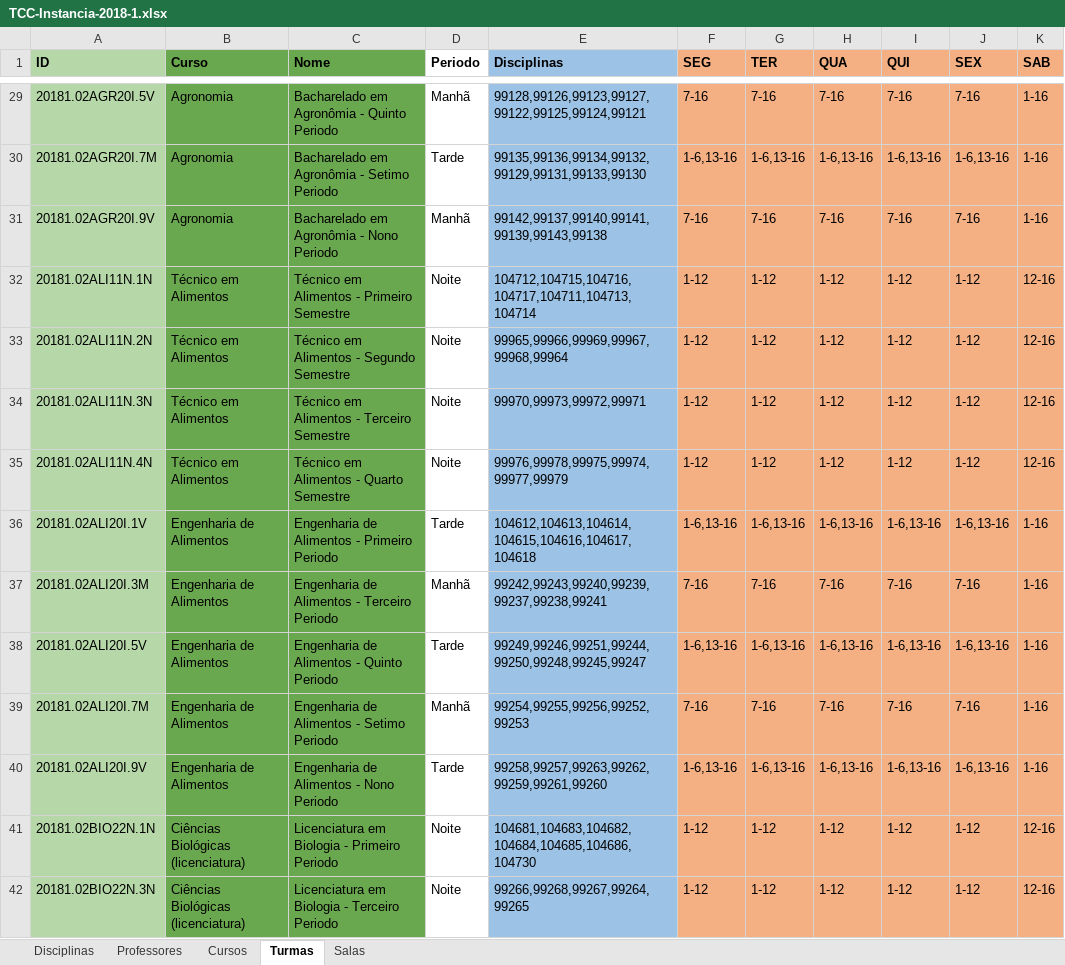
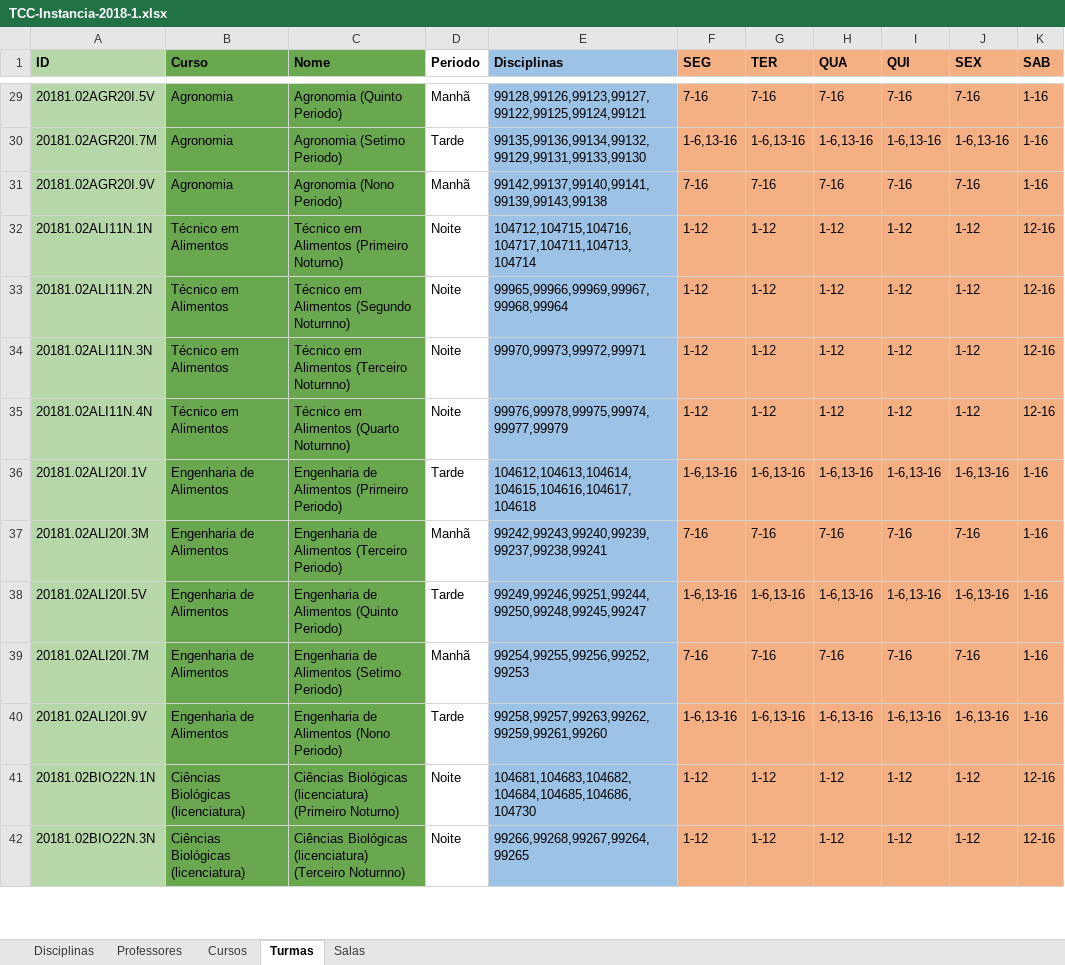
Before and after one commit to rafflezs/TCC-Heuristica, an Excel workbook: data/instancias/TCC-Instancia-2018-1.xlsx, sheet Turmas, drawn as a sheet; only a part is shown, gaps mark what is left out; values as stored, in another font and other column widths than the file's, no borders; charts and pictures and conditional formats not drawn; the diff covers the shown part only; the diff names each change by its address in the sheet, - before the commit and + after, or states it on an @@ line.

```diff
--- a/data/instancias/TCC-Instancia-2018-1.xlsx (sheet Turmas)
+++ b/data/instancias/TCC-Instancia-2018-1.xlsx (sheet Turmas)
-C29 (Nome): Bacharelado em Agronômia - Quinto Periodo
+C29 (Nome): Agronomia (Quinto Periodo)
-C30 (Nome): Bacharelado em Agronômia - Setimo Periodo
+C30 (Nome): Agronomia (Setimo Periodo)
-C31 (Nome): Bacharelado em Agronômia - Nono Periodo
+C31 (Nome): Agronomia (Nono Periodo)
-C32 (Nome): Técnico em Alimentos - Primeiro Semestre
+C32 (Nome): Técnico em Alimentos (Primeiro Noturno)
-C33 (Nome): Técnico em Alimentos - Segundo Semestre
+C33 (Nome): Técnico em Alimentos (Segundo Noturnno)
-C34 (Nome): Técnico em Alimentos - Terceiro Semestre
+C34 (Nome): Técnico em Alimentos (Terceiro Noturnno)
-C35 (Nome): Técnico em Alimentos - Quarto Semestre
+C35 (Nome): Técnico em Alimentos (Quarto Noturnno)
-C36 (Nome): Engenharia de Alimentos - Primeiro Periodo
+C36 (Nome): Engenharia de Alimentos (Primeiro Periodo)
-C37 (Nome): Engenharia de Alimentos - Terceiro Periodo
+C37 (Nome): Engenharia de Alimentos (Terceiro Periodo)
-C38 (Nome): Engenharia de Alimentos - Quinto Periodo
+C38 (Nome): Engenharia de Alimentos (Quinto Periodo)
-C39 (Nome): Engenharia de Alimentos - Setimo Periodo
+C39 (Nome): Engenharia de Alimentos (Setimo Periodo)
-C40 (Nome): Engenharia de Alimentos - Nono Periodo
+C40 (Nome): Engenharia de Alimentos (Nono Periodo)
-C41 (Nome): Licenciatura em Biologia - Primeiro Periodo
+C41 (Nome): Ciências Biológicas (licenciatura) (Primeiro Noturno)
-C42 (Nome): Licenciatura em Biologia - Terceiro Periodo
+C42 (Nome): Ciências Biológicas (licenciatura) (Terceiro Noturnno)
```
Also changed, not shown: 80 edited cells elsewhere in this sheet, sheet Disciplinas, 49 other files.
